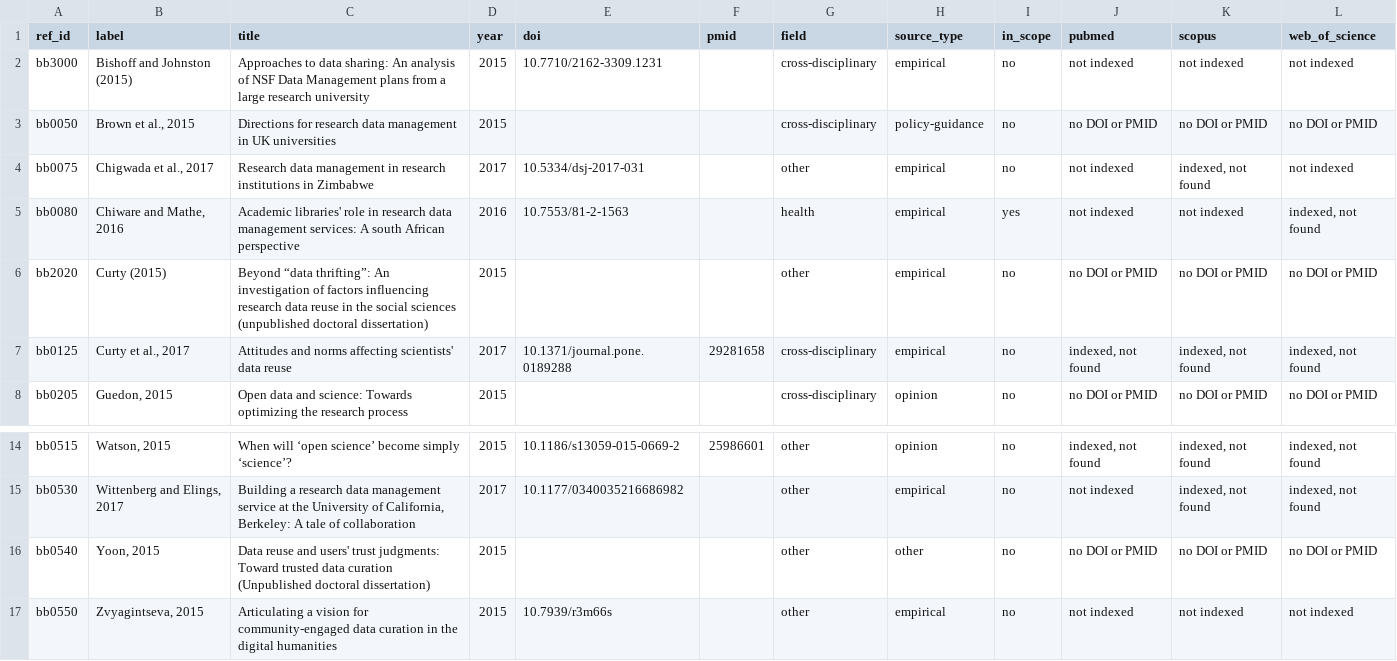
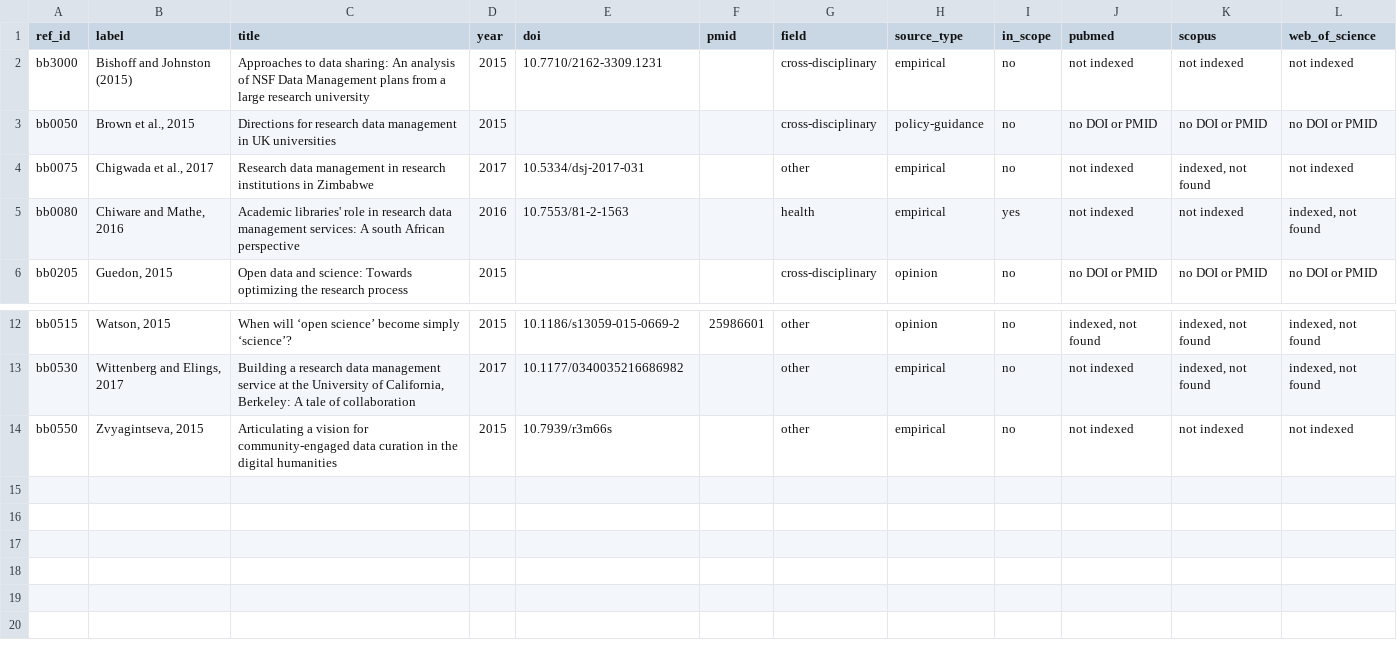
Before and after one commit to zackbatist/RDS-Review, a CSV file: data/raw/search-development/test_missed.csv, drawn as a sheet; only a part is shown, gaps mark what is left out; the diff names each change by its address in the sheet, - before the commit and + after, or states it on an @@ line.

Commit message:
Exclude sources about reuse alone from the known sources and rerun the test set check
Notebook 00's eligibility rule gives not-data-sharing to sources coded reuse as well as neither; the rebuilt files drop Higgins 2011, Curty et al. 2017, Yoon 2015 and Curty 2015 from eligible apart from year. Run 16 reruns under the new rule: 18 of 25 indexed test sources, 9 of 10 in scope. The protocol, summary, log and run 16's text carry the new counts.

```diff
--- a/data/raw/search-development/test_missed.csv
+++ b/data/raw/search-development/test_missed.csv
-row 6: bb2020 | Curty (2015) | Beyond “data thrifting”: An investigation of factors influencing research data reuse in the social sciences (unpublished doctoral dissertation) | 2015 |  |  | other | empirical | no | no DOI or PMID | no DOI or PMID | no DOI or PMID
-row 7: bb0125 | Curty et al., 2017 | Attitudes and norms affecting scientists' data reuse | 2017 | 10.1371/journal.pone.0189288 | 29281658 | cross-disciplinary | empirical | no | indexed, not found | indexed, not found | indexed, not found
-row 16: bb0540 | Yoon, 2015 | Data reuse and users' trust judgments: Toward trusted data curation (Unpublished doctoral dissertation) | 2015 |  |  | other | other | no | no DOI or PMID | no DOI or PMID | no DOI or PMID
```
Also changed, not shown: data/processed/search-development/counts.csv, data/processed/search-development/reference_sources.csv, 7 other files.
